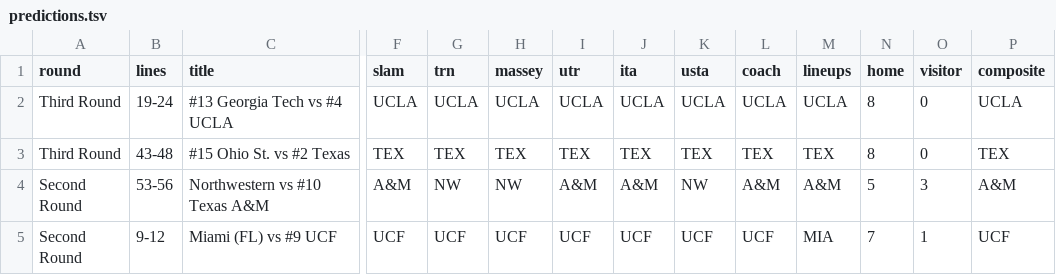
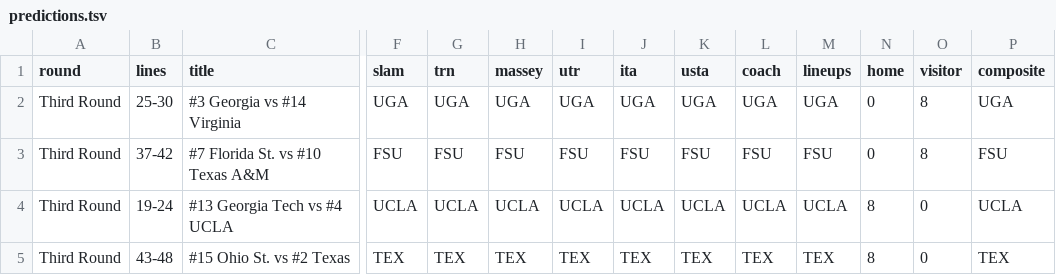
Before and after one commit to slam10s/may-madness, a TSV file: data/2020-21/ncaaw/predictions.tsv, drawn as a sheet; only a part is shown, gaps mark what is left out; the shorter side is filled out with more unchanged rows; rows hold the shown columns only; the diff names each change by its address in the sheet, - before the commit and + after, or states it on an @@ line.

```diff
--- a/data/2020-21/ncaaw/predictions.tsv
+++ b/data/2020-21/ncaaw/predictions.tsv
+row 2: Third Round | 25-30 | #3 Georgia vs #14 Virginia | UGA | UGA | UGA | UGA | UGA | UGA | UGA | UGA | 0 | 8 | UGA
+row 3: Third Round | 37-42 | #7 Florida St. vs #10 Texas A&M | FSU | FSU | FSU | FSU | FSU | FSU | FSU | FSU | 0 | 8 | FSU
```
Also changed, not shown: data/2020-21/ncaam/predictions.tsv, data/2020-21/ncaam/schedule.tsv, 19 other files.
